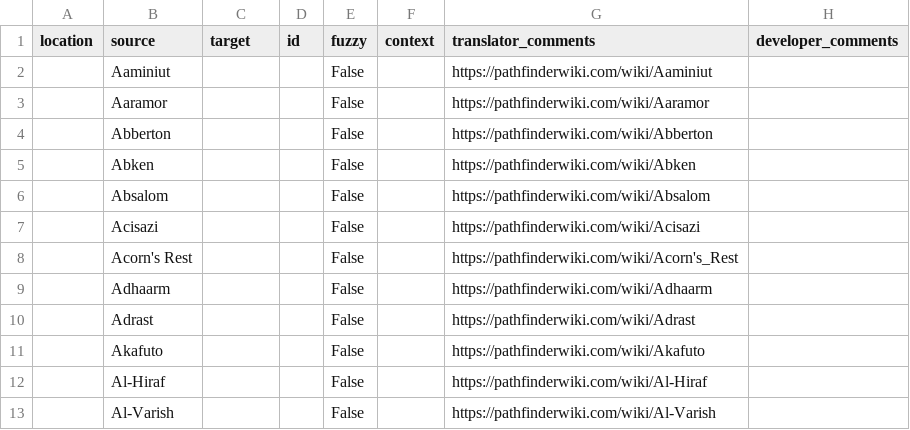
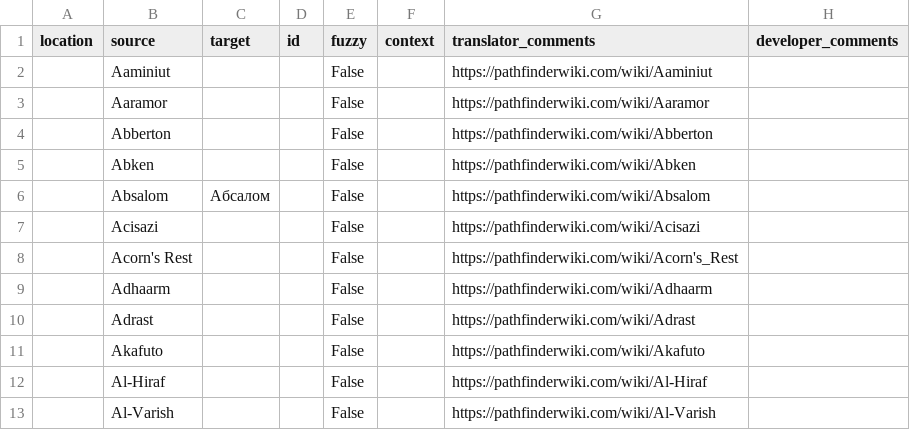
Before and after one commit to UTThub/translations, a CSV file: PF2/Glossaries/cities-uk.csv, drawn as a sheet; only a part is shown.

Commit message:
Translated using Weblate (Ukrainian)
Currently translated at 0.1% (1 of 788 strings)

Translation: [PF2] Глосарій/Міста
Translate-URL: https://translate.deniztadice.xyz/projects/pf2-glosarij/mista/uk/

Issue: #18

```diff
--- a/PF2/Glossaries/cities-uk.csv
+++ b/PF2/Glossaries/cities-uk.csv
@@ -5,3 +5,3 @@
 "","Abken","","","False","","https://pathfinderwiki.com/wiki/Abken",""
-"","Absalom","","","False","","https://pathfinderwiki.com/wiki/Absalom",""
+"","Absalom","Абсалом","","False","","https://pathfinderwiki.com/wiki/Absalom",""
 "","Acisazi","","","False","","https://pathfinderwiki.com/wiki/Acisazi",""
```
